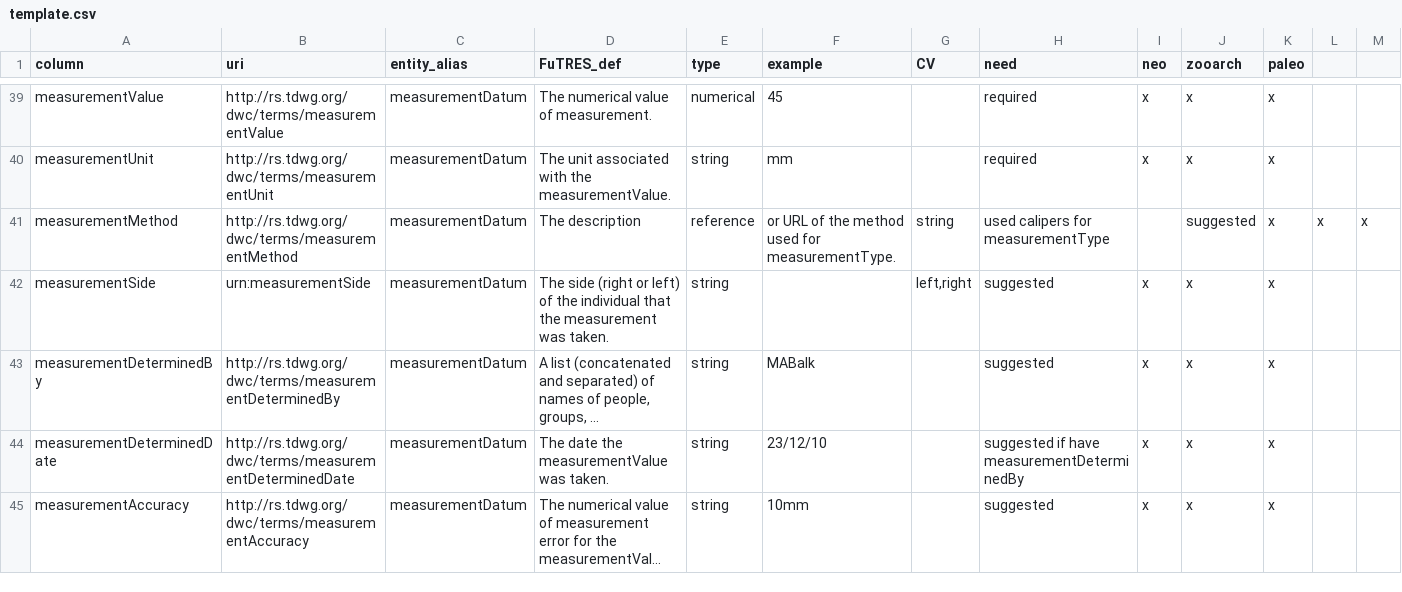
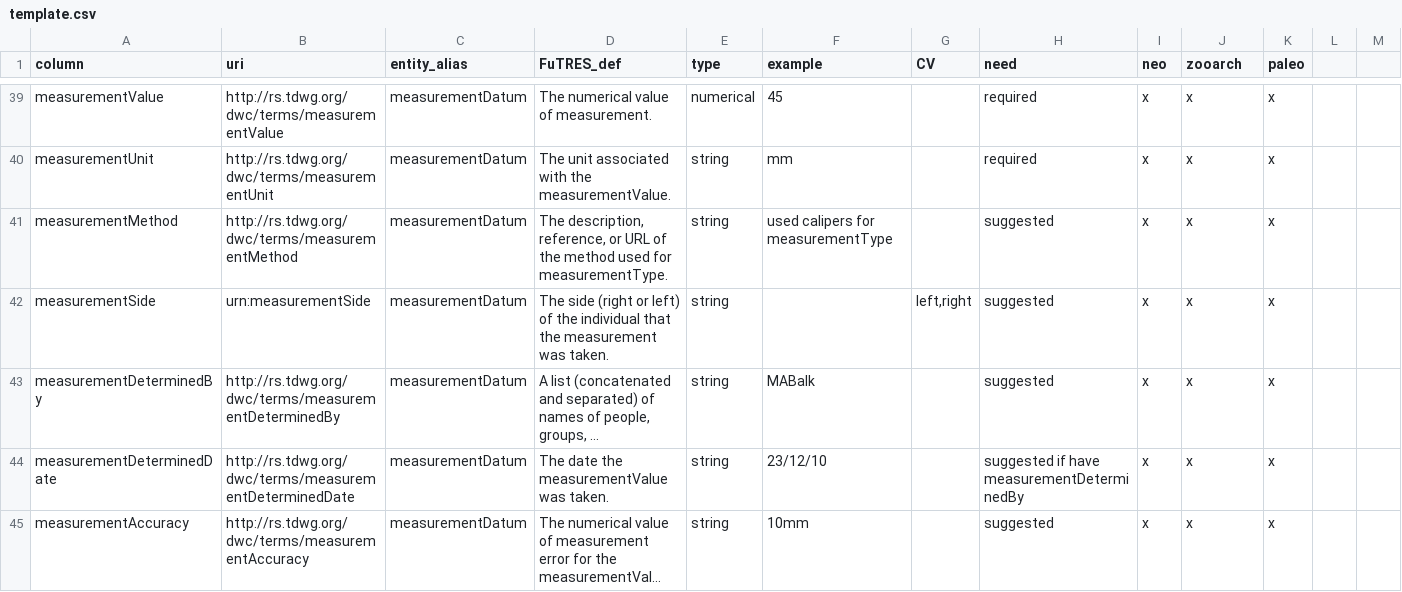
Before and after one commit to futres/template, a CSV file: template.csv, drawn as a sheet; only a part is shown, gaps mark what is left out; long unchanged cells end in ….

Commit message:
Update template.csv

```diff
--- a/template.csv
+++ b/template.csv
@@ -40,3 +40,3 @@ measurementValue,http://rs.tdwg.org/dwc/terms/measurementValue,measurementDatum,
 measurementUnit,http://rs.tdwg.org/dwc/terms/measurementUnit,measurementDatum,The unit associated with the measurementValue.,string,mm,,required,x,x,x
-measurementMethod,http://rs.tdwg.org/dwc/terms/measurementMethod,measurementDatum,The description, reference, or URL of the method used for measurementType.,string,used calipers for measurementType,,suggested,x,x,x
+measurementMethod,http://rs.tdwg.org/dwc/terms/measurementMethod,measurementDatum,"The description, reference, or URL of the method used for measurementType.",string,used calipers for measurementType,,suggested,x,x,x
 measurementSide,urn:measurementSide,measurementDatum,The side (right or left) of the individual that the measurement was taken.,string,,"left,right",suggested,x,x,x
```
